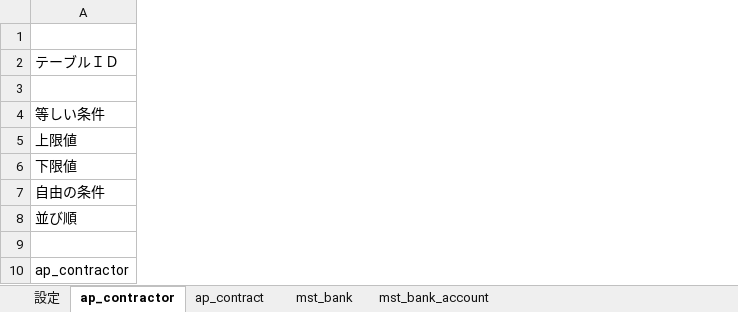
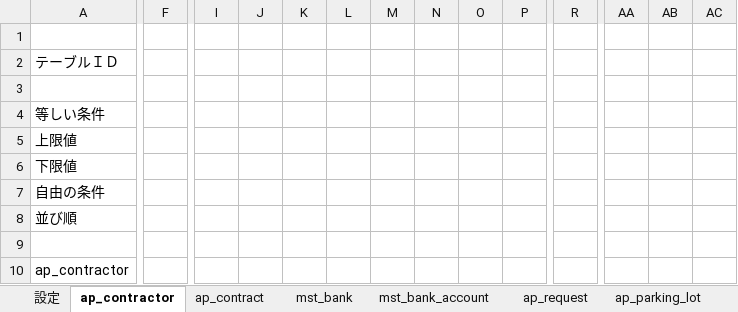
Before and after one commit to YangWanjun/areaparking, an Excel workbook: data/Generate_Data.xlsm, sheet ap_contractor, drawn as a sheet; only a part is shown, gaps mark what is left out; values as stored, in another font and other column widths than the file's, no borders; the diff covers the shown part only; the diff names each change by its address in the sheet, - before the commit and + after, or states it on an @@ line.

```diff
--- a/data/Generate_Data.xlsm (sheet ap_contractor)
+++ b/data/Generate_Data.xlsm (sheet ap_contractor)
+sheet tab: ap_request
+sheet tab: ap_parking_lot
+column F, empty
+column I, empty
+column J, empty
+column K, empty
+column L, empty
+column M, empty
+column N, empty
+column O, empty
+column P, empty
+column R, empty
+column AA, empty
+column AB, empty
+column AC, empty
```
Also changed, not shown: 1 added row, 8 removed rows, 8 added columns, 8 removed columns, 30 edited cells and cell formats elsewhere in this sheet, sheet ap_contract, sheet mst_bank_account, sheet 設定, other sheet tabs, hidden cells, 21 other files.
